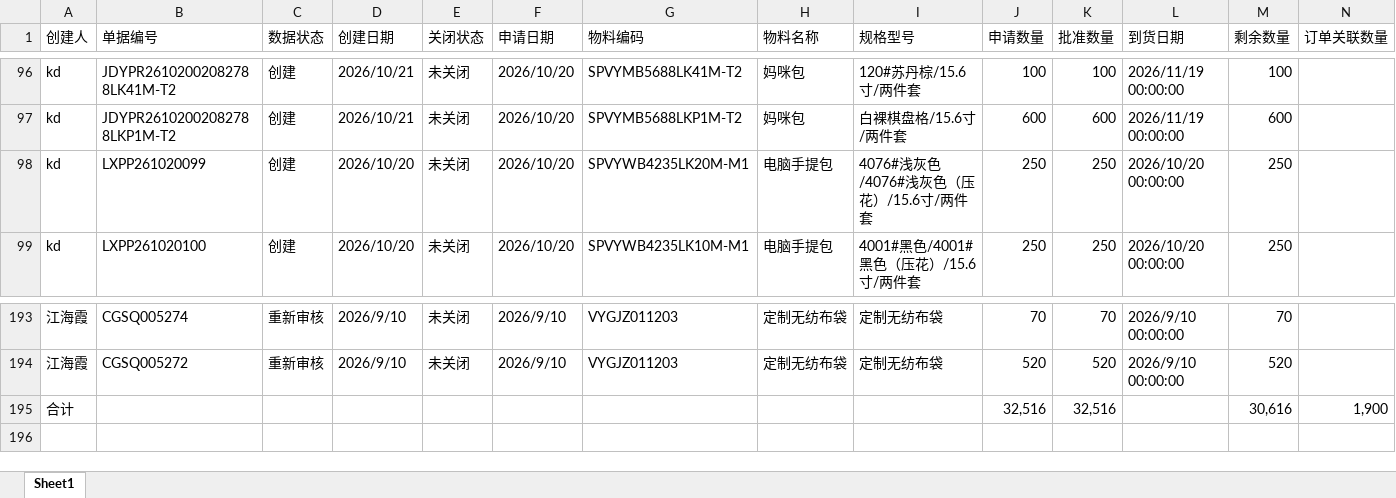
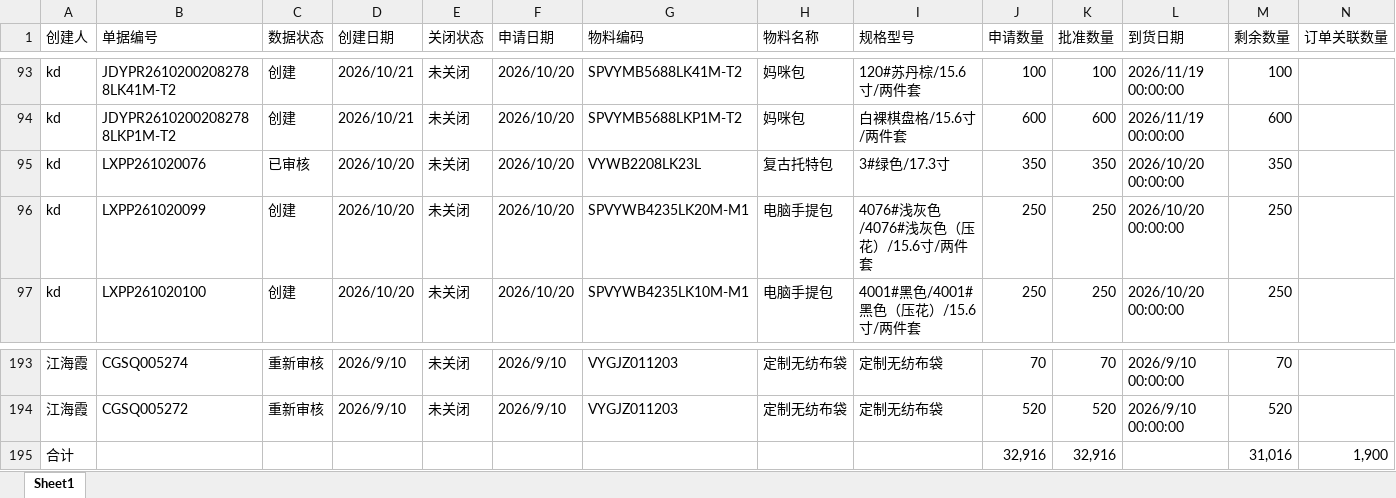
Before and after one commit to yikeqingsongguo/HY.supply-chain-management, an Excel workbook: src/otd_apply.xlsx, sheet Sheet1, drawn as a sheet; only a part is shown, gaps mark what is left out; values as stored, in another font and other column widths than the file's, no borders; removed rows and columns are numbered as before the commit, all else as after; rows hold the shown columns only; the diff covers the shown part only; the diff names each change by its address in the sheet, - before the commit and + after, or states it on an @@ line.

```diff
--- a/src/otd_apply.xlsx (sheet Sheet1)
+++ b/src/otd_apply.xlsx (sheet Sheet1)
+row 95: kd | LXPP261020076 | 已审核 | 2026/10/20 | 未关闭 | 2026/10/20 | VYWB2208LK23L | 复古托特包 | 3#绿色/17.3寸 | 350 | 350 | 2026/10/20 00:00:00 | 350
-row 195: 合计 |  |  |  |  |  |  |  |  | 32,516 | 32,516 |  | 30,616 | 1,900
+row 195: 合计 |  |  |  |  |  |  |  |  | 32,916 | 32,916 |  | 31,016 | 1,900
```
Also changed, not shown: 2 added rows, 3 removed rows and 16 edited cells elsewhere in this sheet, src/otd_recv.xlsx, src/采购订单.xlsx, 1 other file.
